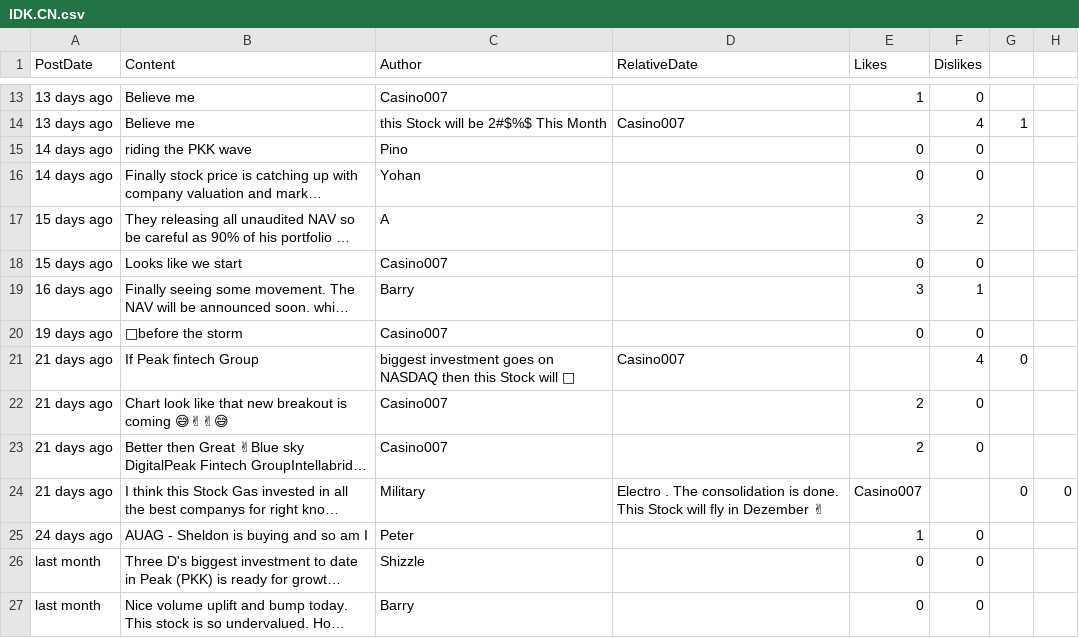
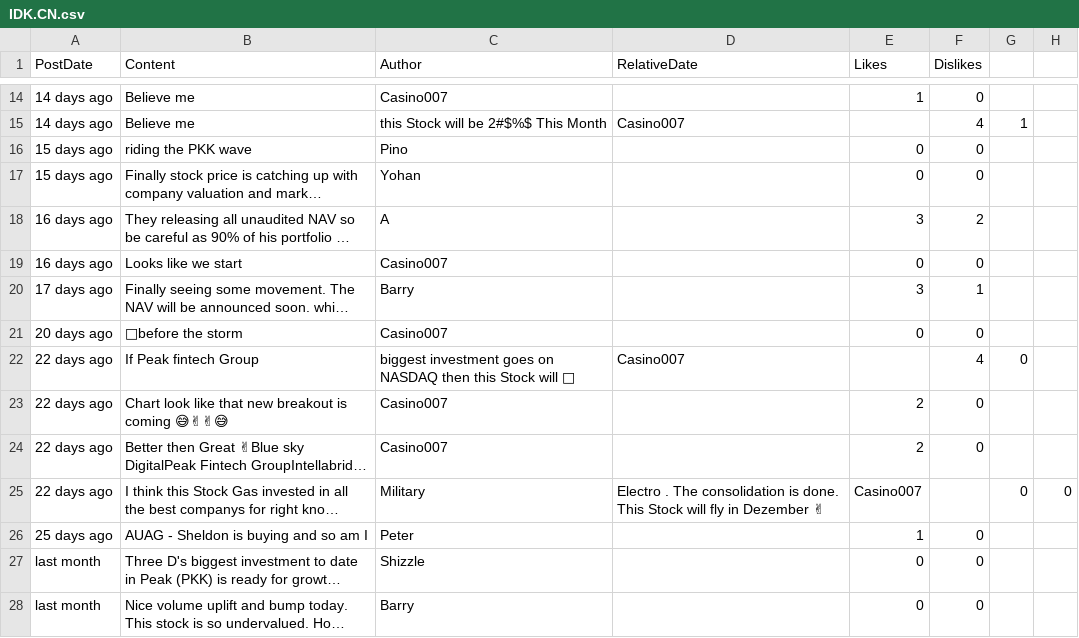
Before and after one commit to dli-invest/conscrap, a CSV file: data/IDK.CN.csv, drawn as a sheet; only a part is shown, gaps mark what is left out; long unchanged cells end in …; addresses are those after the commit; the diff covers the shown part only; the diff names each change by its address in the sheet, - before the commit and + after, or states it on an @@ line.

```diff
--- a/data/IDK.CN.csv
+++ b/data/IDK.CN.csv
-A14:A15 (PostDate): 13 days ago
+A14:A15 (PostDate): 14 days ago
-A16:A17 (PostDate): 14 days ago
+A16:A17 (PostDate): 15 days ago
-A18:A19 (PostDate): 15 days ago
+A18:A19 (PostDate): 16 days ago
-A20 (PostDate): 16 days ago
+A20 (PostDate): 17 days ago
-A21 (PostDate): 19 days ago
+A21 (PostDate): 20 days ago
-A22:A25 (PostDate): 21 days ago
+A22:A25 (PostDate): 22 days ago
-A26 (PostDate): 24 days ago
+A26 (PostDate): 25 days ago
```
Also changed, not shown: 1 added row and 15 edited cells elsewhere in this file, 1 other file.
